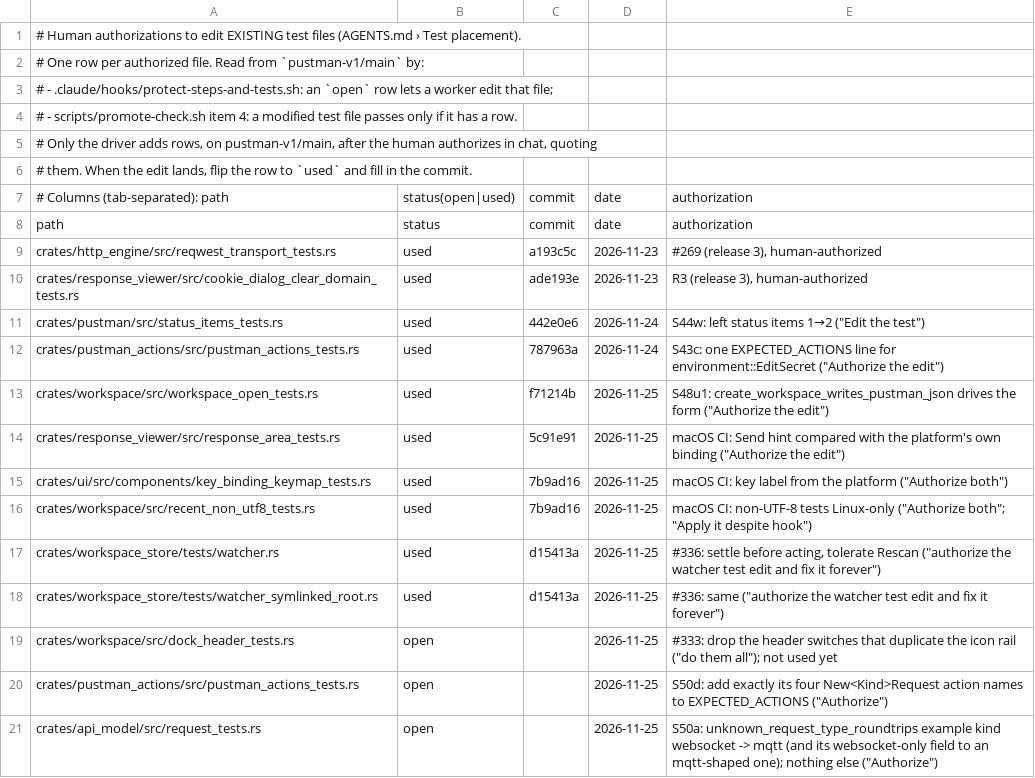
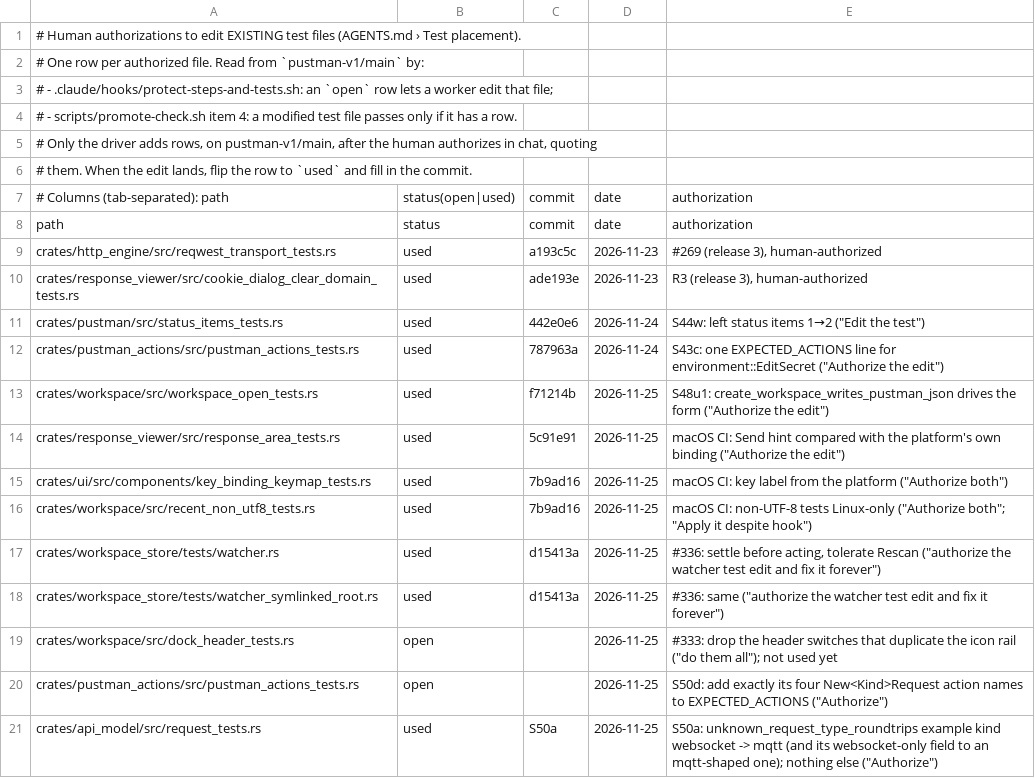
Before and after one commit to mhosseinab/pustman, a TSV file: docs/progress/pustman-v1/test-edit-authorizations.tsv, drawn as a sheet.

```diff
--- a/docs/progress/pustman-v1/test-edit-authorizations.tsv
+++ b/docs/progress/pustman-v1/test-edit-authorizations.tsv
@@ -20,2 +20,2 @@ crates/workspace/src/dock_header_tests.rs	open		2026-11-25	#333: drop the header
 crates/pustman_actions/src/pustman_actions_tests.rs	open		2026-11-25	S50d: add exactly its four New<Kind>Request action names to EXPECTED_ACTIONS ("Authorize")
-crates/api_model/src/request_tests.rs	open		2026-11-25	S50a: unknown_request_type_roundtrips example kind websocket -> mqtt (and its websocket-only field to an mqtt-shaped one); nothing else ("Authorize")
+crates/api_model/src/request_tests.rs	used	S50a	2026-11-25	S50a: unknown_request_type_roundtrips example kind websocket -> mqtt (and its websocket-only field to an mqtt-shaped one); nothing else ("Authorize")
```
Also changed, not shown: 17 other files.
